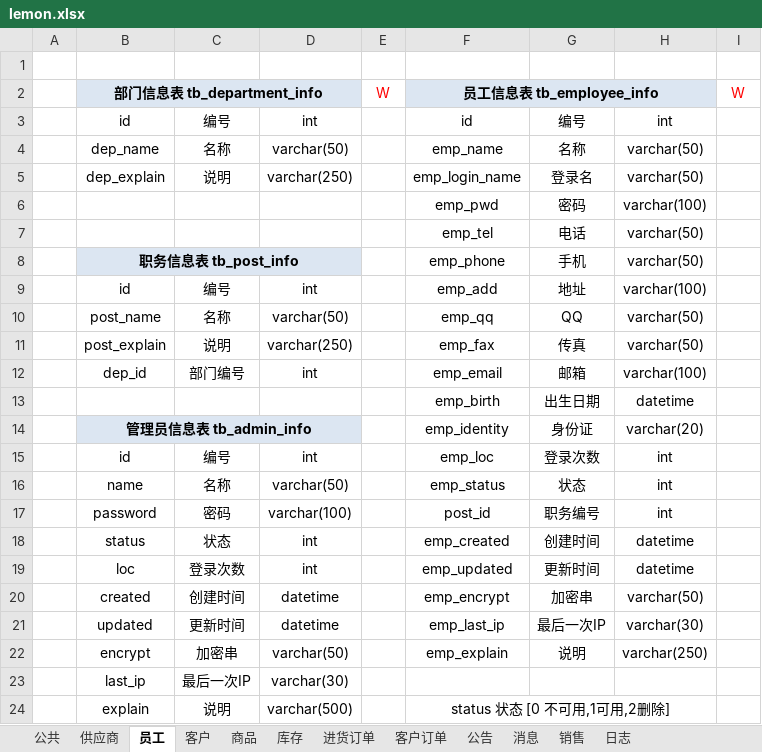
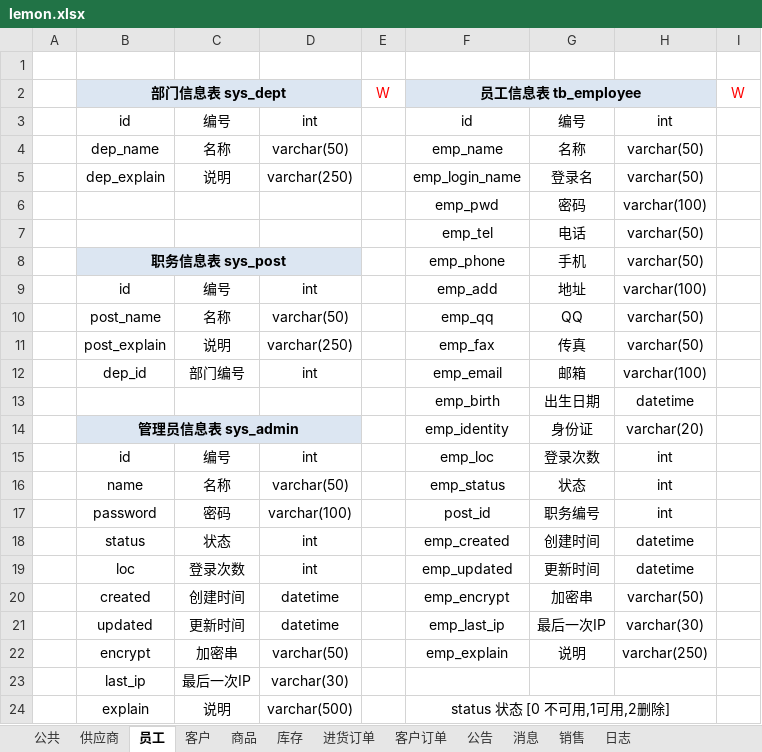
Before and after one commit to peyton2919/lemon, an Excel workbook: lemon-web/src/main/webapp/document/lemon.xlsx, sheet 员工, drawn as a sheet; values as stored, in another font and other column widths than the file's, no borders; the diff names each change by its address in the sheet, - before the commit and + after, or states it on an @@ line.

```diff
--- a/lemon-web/src/main/webapp/document/lemon.xlsx (sheet 员工)
+++ b/lemon-web/src/main/webapp/document/lemon.xlsx (sheet 员工)
-B2: 部门信息表 tb_department_info
+B2: 部门信息表 sys_dept
-F2: 员工信息表 tb_employee_info
+F2: 员工信息表 tb_employee
-B8: 职务信息表 tb_post_info
+B8: 职务信息表 sys_post
-B14: 管理员信息表 tb_admin_info
+B14: 管理员信息表 sys_admin
```
Also changed, not shown: sheet 客户, sheet 商品, sheet 公共, sheet 供应商, sheet 库存, sheet 公告, 3 more sheets, 3 other files.
